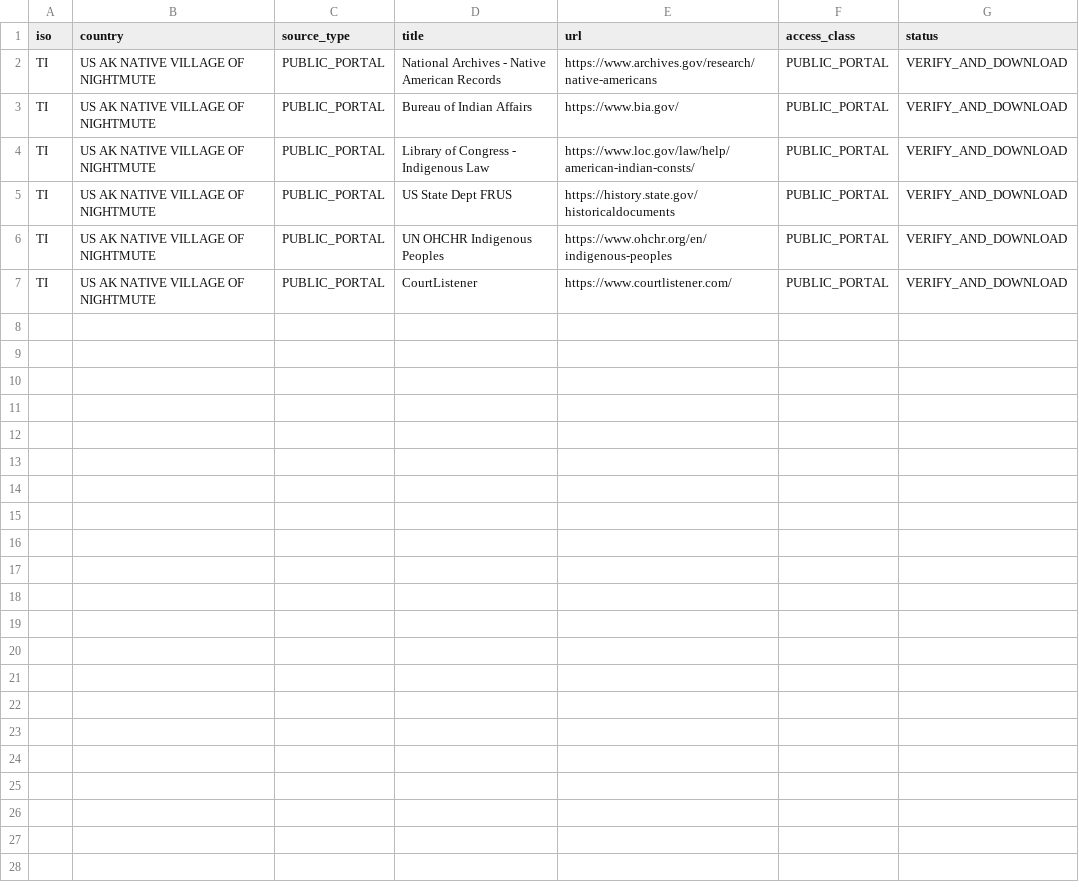
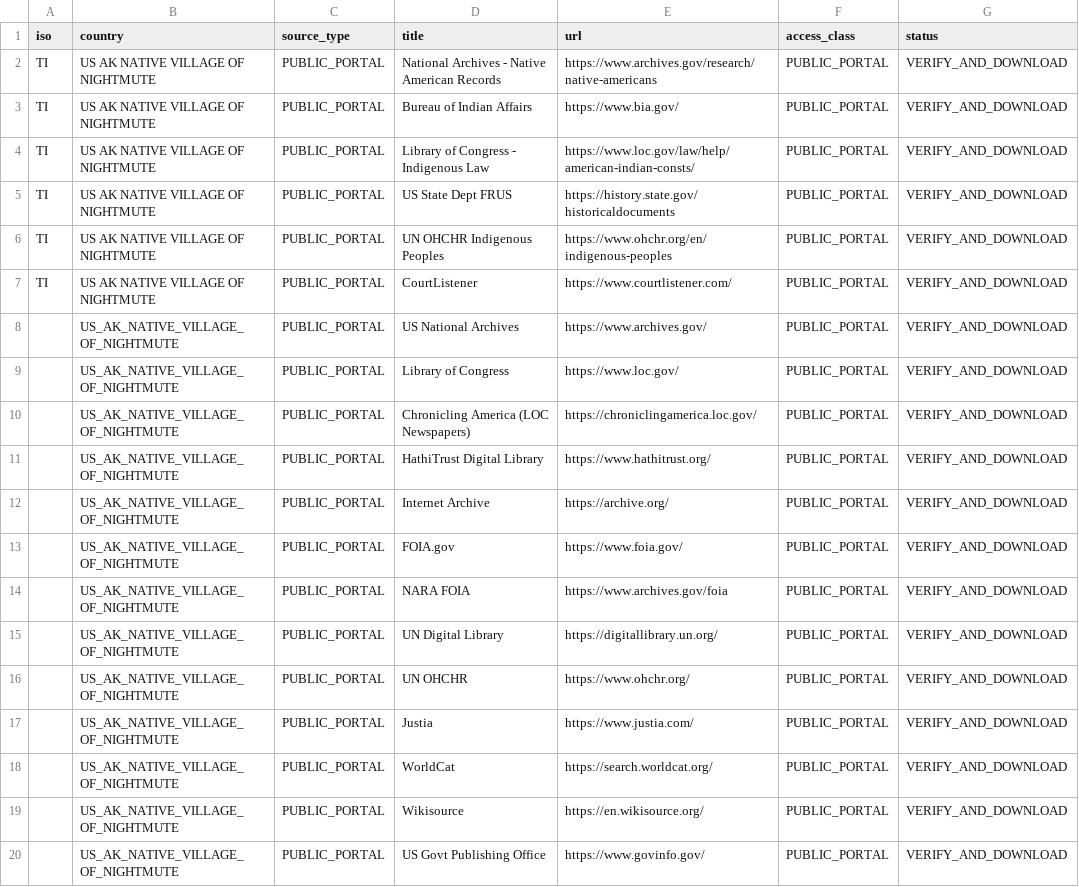
Before and after one commit to GlobalRestitutionAlliance/turtle-island-us-ak-native-village-of-nightmute-master-litigation, a CSV file: 03_Evidentiary_Exhibits/PRIMARY_PUBLIC_SOURCES.csv, drawn as a sheet; the diff names each change by its address in the sheet, - before the commit and + after, or states it on an @@ line.

Commit message:
Expand primary public source registries (Batch 2)

```diff
--- a/03_Evidentiary_Exhibits/PRIMARY_PUBLIC_SOURCES.csv
+++ b/03_Evidentiary_Exhibits/PRIMARY_PUBLIC_SOURCES.csv
+row 8:  | US_AK_NATIVE_VILLAGE_OF_NIGHTMUTE | PUBLIC_PORTAL | US National Archives | https://www.archives.gov/ | PUBLIC_PORTAL | VERIFY_AND_DOWNLOAD
+row 9:  | US_AK_NATIVE_VILLAGE_OF_NIGHTMUTE | PUBLIC_PORTAL | Library of Congress | https://www.loc.gov/ | PUBLIC_PORTAL | VERIFY_AND_DOWNLOAD
+row 10:  | US_AK_NATIVE_VILLAGE_OF_NIGHTMUTE | PUBLIC_PORTAL | Chronicling America (LOC Newspapers) | https://chroniclingamerica.loc.gov/ | PUBLIC_PORTAL | VERIFY_AND_DOWNLOAD
+row 11:  | US_AK_NATIVE_VILLAGE_OF_NIGHTMUTE | PUBLIC_PORTAL | HathiTrust Digital Library | https://www.hathitrust.org/ | PUBLIC_PORTAL | VERIFY_AND_DOWNLOAD
+row 12:  | US_AK_NATIVE_VILLAGE_OF_NIGHTMUTE | PUBLIC_PORTAL | Internet Archive | https://archive.org/ | PUBLIC_PORTAL | VERIFY_AND_DOWNLOAD
+row 13:  | US_AK_NATIVE_VILLAGE_OF_NIGHTMUTE | PUBLIC_PORTAL | FOIA.gov | https://www.foia.gov/ | PUBLIC_PORTAL | VERIFY_AND_DOWNLOAD
+row 14:  | US_AK_NATIVE_VILLAGE_OF_NIGHTMUTE | PUBLIC_PORTAL | NARA FOIA | https://www.archives.gov/foia | PUBLIC_PORTAL | VERIFY_AND_DOWNLOAD
+row 15:  | US_AK_NATIVE_VILLAGE_OF_NIGHTMUTE | PUBLIC_PORTAL | UN Digital Library | https://digitallibrary.un.org/ | PUBLIC_PORTAL | VERIFY_AND_DOWNLOAD
+row 16:  | US_AK_NATIVE_VILLAGE_OF_NIGHTMUTE | PUBLIC_PORTAL | UN OHCHR | https://www.ohchr.org/ | PUBLIC_PORTAL | VERIFY_AND_DOWNLOAD
+row 17:  | US_AK_NATIVE_VILLAGE_OF_NIGHTMUTE | PUBLIC_PORTAL | Justia | https://www.justia.com/ | PUBLIC_PORTAL | VERIFY_AND_DOWNLOAD
+row 18:  | US_AK_NATIVE_VILLAGE_OF_NIGHTMUTE | PUBLIC_PORTAL | WorldCat | https://search.worldcat.org/ | PUBLIC_PORTAL | VERIFY_AND_DOWNLOAD
+row 19:  | US_AK_NATIVE_VILLAGE_OF_NIGHTMUTE | PUBLIC_PORTAL | Wikisource | https://en.wikisource.org/ | PUBLIC_PORTAL | VERIFY_AND_DOWNLOAD
+row 20:  | US_AK_NATIVE_VILLAGE_OF_NIGHTMUTE | PUBLIC_PORTAL | US Govt Publishing Office | https://www.govinfo.gov/ | PUBLIC_PORTAL | VERIFY_AND_DOWNLOAD
```
Also changed, not shown: 2 other files.
